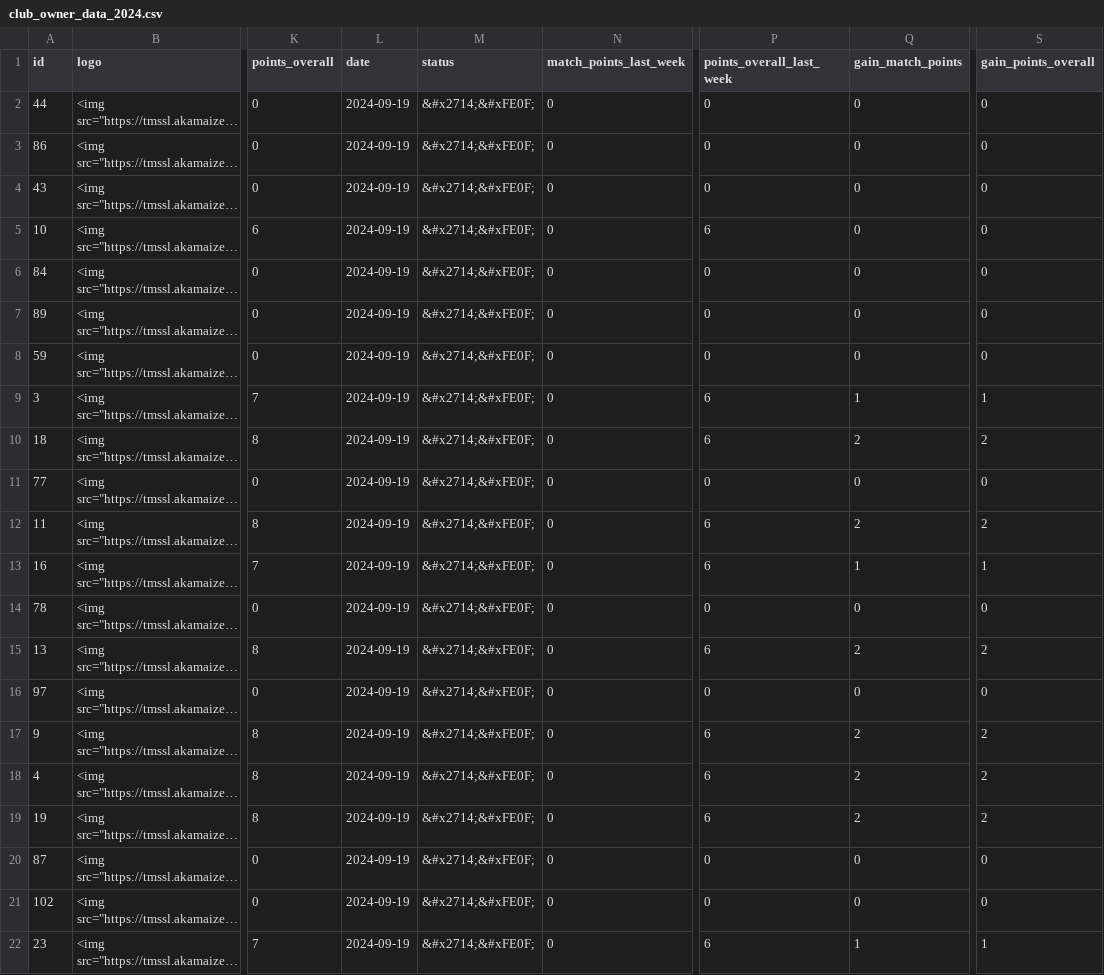
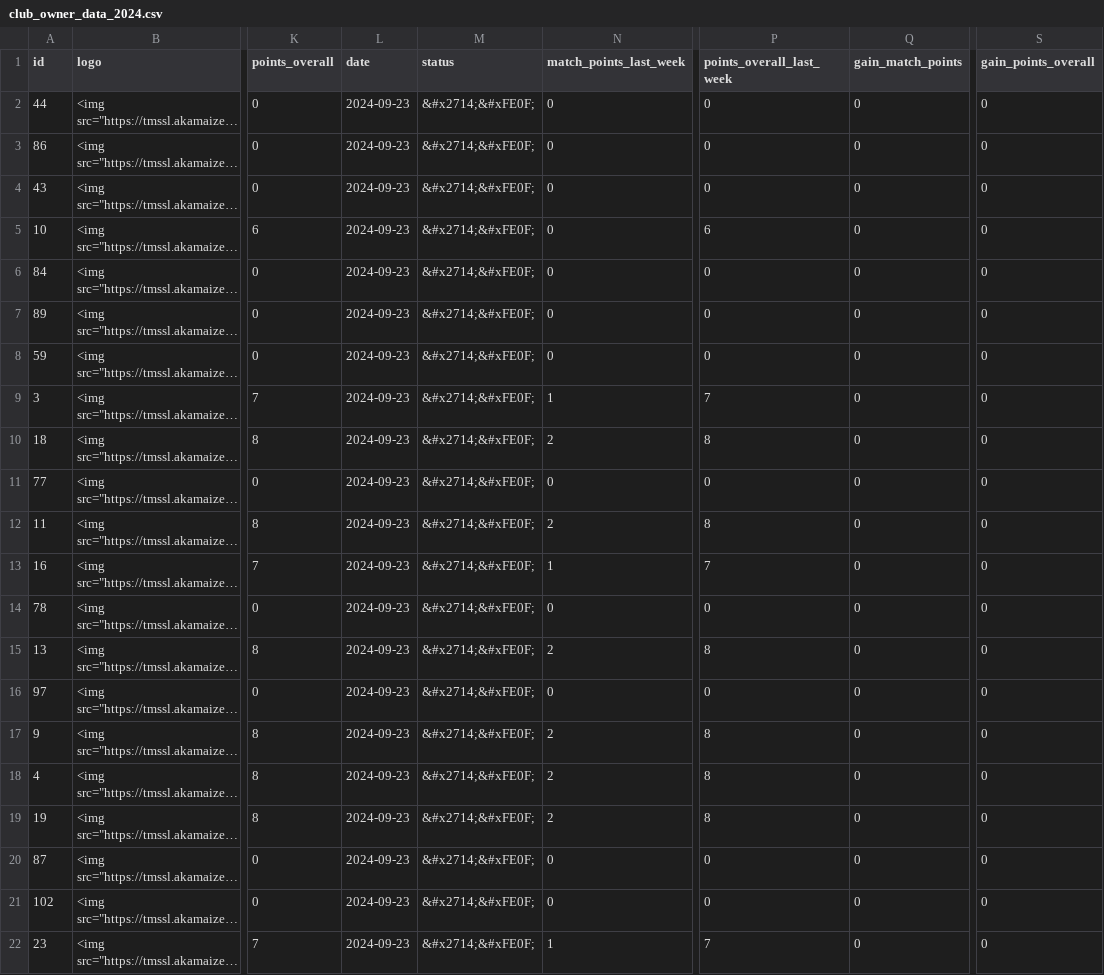
Before and after one commit to swissfootdata/UEFA_Rankings, a CSV file: Output/club_owner_data_2024.csv, drawn as a sheet; only a part is shown, gaps mark what is left out; long unchanged cells end in …; the diff covers the shown part only; the diff names each change by its address in the sheet, - before the commit and + after, or states it on an @@ line.

```diff
--- a/Output/club_owner_data_2024.csv
+++ b/Output/club_owner_data_2024.csv
-L2:L22 (date): 2024-09-19
+L2:L22 (date): 2024-09-23
-N9 (match_points_last_week): 0
+N9 (match_points_last_week): 1
-P9 (points_overall_last_week): 6
+P9 (points_overall_last_week): 7
-Q9 (gain_match_points): 1
+Q9 (gain_match_points): 0
-S9 (gain_points_overall): 1
+S9 (gain_points_overall): 0
-N10 (match_points_last_week): 0
+N10 (match_points_last_week): 2
-P10 (points_overall_last_week): 6
+P10 (points_overall_last_week): 8
-Q10 (gain_match_points): 2
+Q10 (gain_match_points): 0
-S10 (gain_points_overall): 2
+S10 (gain_points_overall): 0
-N12 (match_points_last_week): 0
+N12 (match_points_last_week): 2
-P12 (points_overall_last_week): 6
+P12 (points_overall_last_week): 8
-Q12 (gain_match_points): 2
+Q12 (gain_match_points): 0
-S12 (gain_points_overall): 2
+S12 (gain_points_overall): 0
-N13 (match_points_last_week): 0
+N13 (match_points_last_week): 1
-P13 (points_overall_last_week): 6
+P13 (points_overall_last_week): 7
-Q13 (gain_match_points): 1
+Q13 (gain_match_points): 0
-S13 (gain_points_overall): 1
+S13 (gain_points_overall): 0
-N15 (match_points_last_week): 0
+N15 (match_points_last_week): 2
-P15 (points_overall_last_week): 6
+P15 (points_overall_last_week): 8
-Q15 (gain_match_points): 2
+Q15 (gain_match_points): 0
-S15 (gain_points_overall): 2
+S15 (gain_points_overall): 0
-N17:N19 (match_points_last_week): 0
+N17:N19 (match_points_last_week): 2
-P17:P19 (points_overall_last_week): 6
+P17:P19 (points_overall_last_week): 8
-Q17:Q19 (gain_match_points): 2
+Q17:Q19 (gain_match_points): 0
-S17:S19 (gain_points_overall): 2
+S17:S19 (gain_points_overall): 0
-N22 (match_points_last_week): 0
+N22 (match_points_last_week): 1
-P22 (points_overall_last_week): 6
+P22 (points_overall_last_week): 7
-Q22 (gain_match_points): 1
+Q22 (gain_match_points): 0
-S22 (gain_points_overall): 1
+S22 (gain_points_overall): 0
```
Also changed, not shown: 135 edited cells elsewhere in this file, 3 other files.
